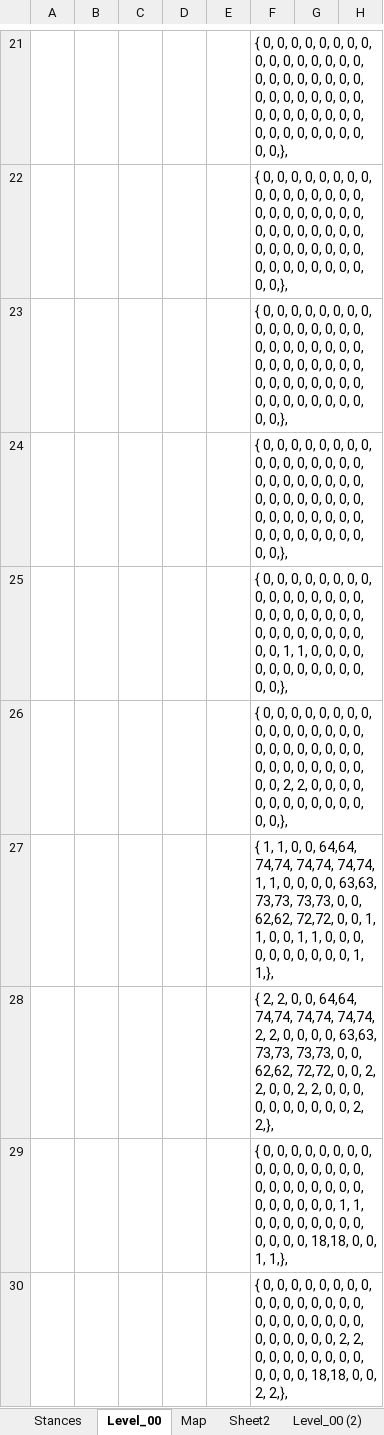
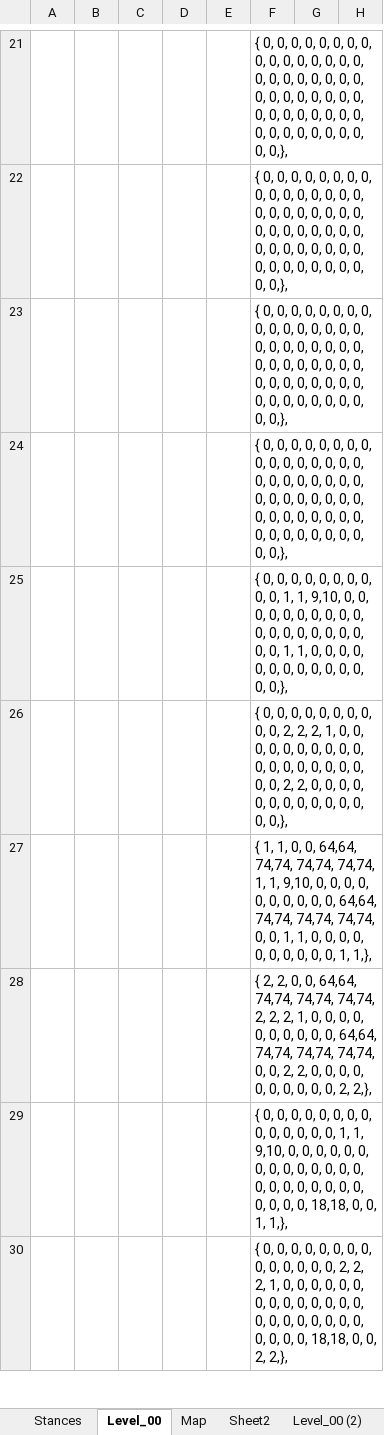
Before and after one commit to Press-Play-On-Tape/ChakanaChallenge, an Excel workbook: Arrays.xlsm, sheet Level_00, drawn as a sheet; only a part is shown, gaps mark what is left out; values as stored, in another font and other column widths than the file's, no borders; charts and pictures not drawn; the diff covers the shown part only; the diff names each change by its address in the sheet, - before the commit and + after, or states it on an @@ line.

```diff
--- a/Arrays.xlsm (sheet Level_00)
+++ b/Arrays.xlsm (sheet Level_00)
-F25: …0, 0, 0, 0, 0, 0, 0, 0,…
+F25: …0, 0, 1, 1, 9,10, 0, 0,…
-F26: …0, 0, 0, 0, 0, 0, 0, 0,…
+F26: …0, 0, 2, 2, 2, 1, 0, 0,…
-F27: …1, 1, 0, 0, 0, 0, 63,63, 73,73, 73,73, 0, 0, 62,62, 72,72, 0, 0, 1, 1, 0, 0,…
+F27: …1, 1, 9,10, 0, 0, 0, 0, 0, 0, 0, 0, 0, 0, 64,64, 74,74, 74,74, 74,74, 0, 0,…
-F28: …2, 2, 0, 0, 0, 0, 63,63, 73,73, 73,73, 0, 0, 62,62, 72,72, 0, 0, 2, 2, 0, 0,…
+F28: …2, 2, 2, 1, 0, 0, 0, 0, 0, 0, 0, 0, 0, 0, 64,64, 74,74, 74,74, 74,74, 0, 0,…
-F29: …0, 0, 0, 0, 0, 0, 0, 0, 0, 0, 0, 0, 0, 0, 0, 0, 0, 0, 1, 1, 0, 0,…
+F29: …0, 0, 1, 1, 9,10, 0, 0, 0, 0, 0, 0, 0, 0, 0, 0, 0, 0, 0, 0, 0, 0,…
-F30: …0, 0, 0, 0, 0, 0, 0, 0, 0, 0, 0, 0, 0, 0, 0, 0, 0, 0, 2, 2, 0, 0,…
+F30: …0, 0, 2, 2, 2, 1, 0, 0, 0, 0, 0, 0, 0, 0, 0, 0, 0, 0, 0, 0, 0, 0,…
```
Also changed, not shown: 8 edited cells elsewhere in this sheet, sheet Stances, sheet Level_00 (2), charts or pictures, 15 other files.
